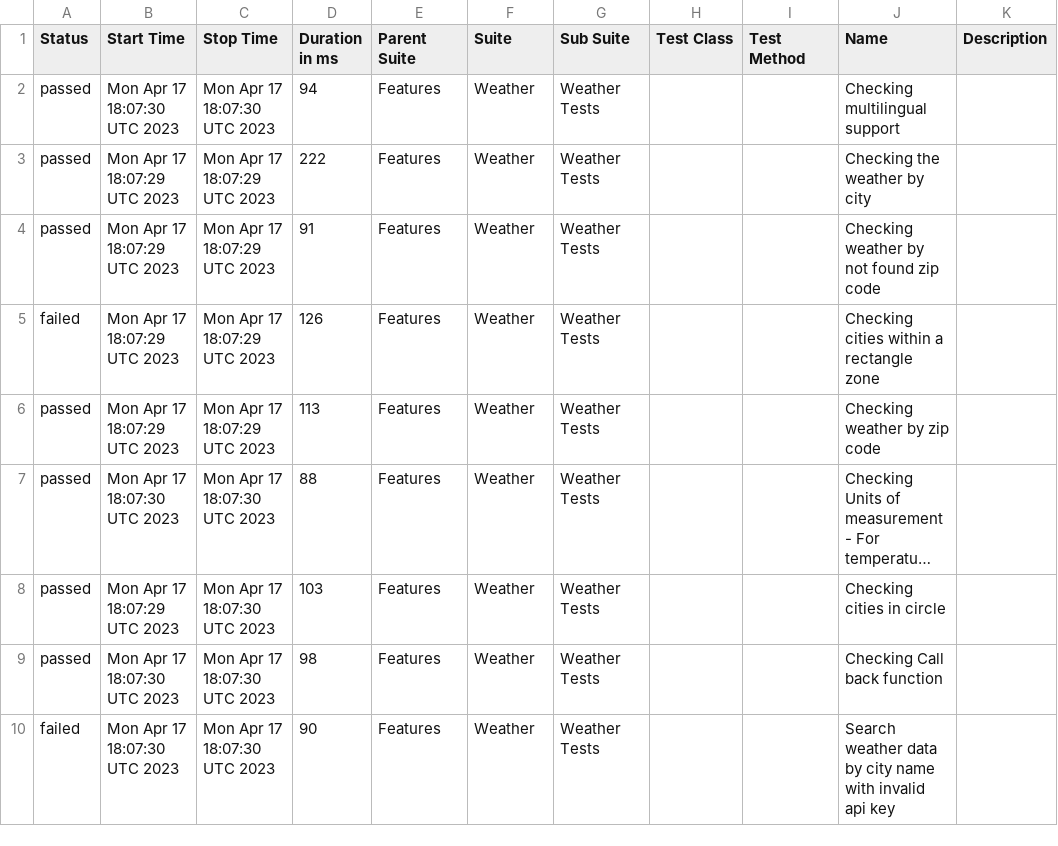
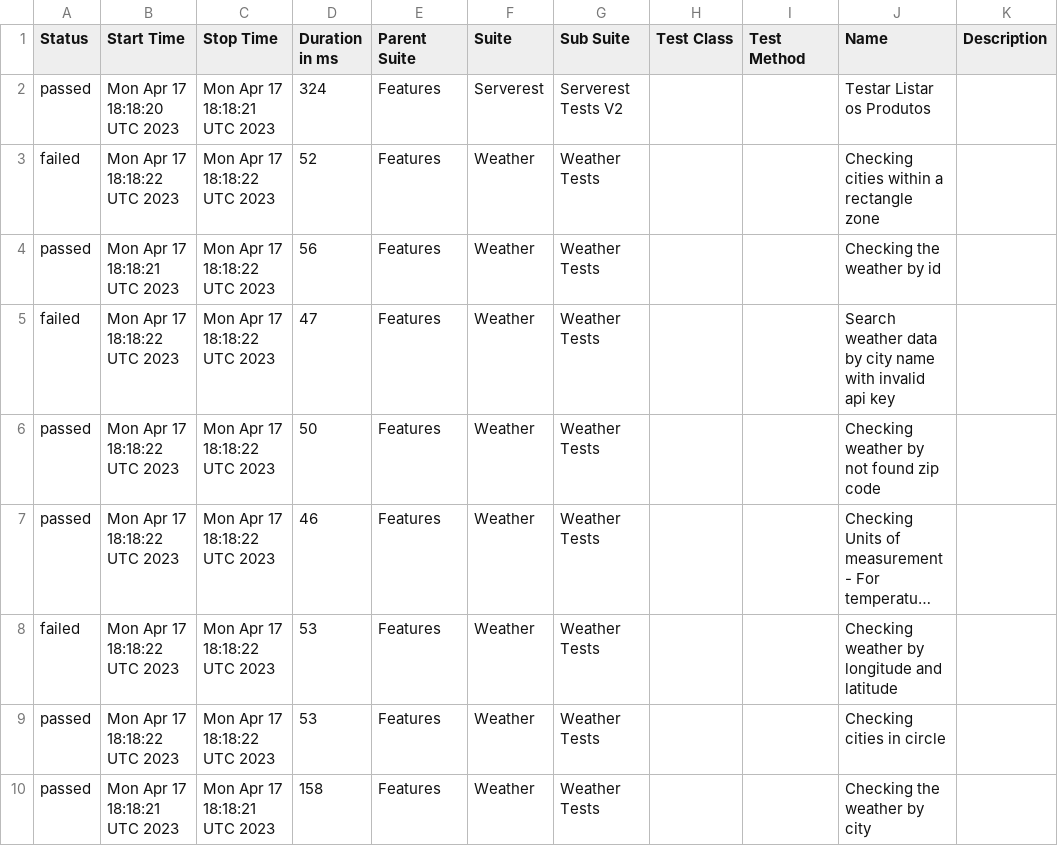
Before and after one commit to reinaldorossetti/robot_samples_api_test, a CSV file: allure-results/data/suites.csv, drawn as a sheet; only a part is shown; long unchanged cells end in …; removed rows and columns are numbered as before the commit, all else as after; the diff covers the shown part only; the diff names each change by its address in the sheet, - before the commit and + after, or states it on an @@ line.

```diff
--- a/allure-results/data/suites.csv
+++ b/allure-results/data/suites.csv
-B2 (Start Time): Mon Apr 17 18:07:30 UTC 2023
+B2 (Start Time): Mon Apr 17 18:18:20 UTC 2023
-C2 (Stop Time): Mon Apr 17 18:07:30 UTC 2023
+C2 (Stop Time): Mon Apr 17 18:18:21 UTC 2023
-D2 (Duration in ms): 94
+D2 (Duration in ms): 324
-F2 (Suite): Weather
+F2 (Suite): Serverest
-G2 (Sub Suite): Weather Tests
+G2 (Sub Suite): Serverest Tests V2
-J2 (Name): Checking multilingual support
+J2 (Name): Testar Listar os Produtos
-A3 (Status): passed
+A3 (Status): failed
-B3 (Start Time): Mon Apr 17 18:07:29 UTC 2023
+B3 (Start Time): Mon Apr 17 18:18:22 UTC 2023
-C3:C6 (Stop Time): Mon Apr 17 18:07:29 UTC 2023
+C3:C6 (Stop Time): Mon Apr 17 18:18:22 UTC 2023
-D3 (Duration in ms): 222
+D3 (Duration in ms): 52
-J3 (Name): Checking the weather by city
+J3 (Name): Checking cities within a rectangle zone
-B4 (Start Time): Mon Apr 17 18:07:29 UTC 2023
+B4 (Start Time): Mon Apr 17 18:18:21 UTC 2023
-D4 (Duration in ms): 91
+D4 (Duration in ms): 56
-J4 (Name): Checking weather by not found zip code
+J4 (Name): Checking the weather by id
-B5:B6 (Start Time): Mon Apr 17 18:07:29 UTC 2023
+B5:B6 (Start Time): Mon Apr 17 18:18:22 UTC 2023
-D5 (Duration in ms): 126
+D5 (Duration in ms): 47
-J5 (Name): Checking cities within a rectangle zone
+J5 (Name): Search weather data by city name with invalid api key
-D6 (Duration in ms): 113
+D6 (Duration in ms): 50
-J6 (Name): Checking weather by zip code
+J6 (Name): Checking weather by not found zip code
-B7 (Start Time): Mon Apr 17 18:07:30 UTC 2023
+B7 (Start Time): Mon Apr 17 18:18:22 UTC 2023
-C7 (Stop Time): Mon Apr 17 18:07:30 UTC 2023
+C7 (Stop Time): Mon Apr 17 18:18:22 UTC 2023
-D7 (Duration in ms): 88
+D7 (Duration in ms): 46
+row 8: failed | Mon Apr 17 18:18:22 UTC 2023 | Mon Apr 17 18:18:22 UTC 2023 | 53 | Features | Weather | Weather Tests |  |  | Checking weather by longitude and latitude
-B9 (Start Time): Mon Apr 17 18:07:29 UTC 2023
+B9 (Start Time): Mon Apr 17 18:18:22 UTC 2023
-C9 (Stop Time): Mon Apr 17 18:07:30 UTC 2023
+C9 (Stop Time): Mon Apr 17 18:18:22 UTC 2023
-D9 (Duration in ms): 103
+D9 (Duration in ms): 53
-B10 (Start Time): Mon Apr 17 18:07:30 UTC 2023
+B10 (Start Time): Mon Apr 17 18:18:21 UTC 2023
-C10 (Stop Time): Mon Apr 17 18:07:30 UTC 2023
+C10 (Stop Time): Mon Apr 17 18:18:21 UTC 2023
-D10 (Duration in ms): 98
+D10 (Duration in ms): 158
-J10 (Name): Checking Call back function
+J10 (Name): Checking the weather by city
-row 10: failed | Mon Apr 17 18:07:30 UTC 2023 | Mon Apr 17 18:07:30 UTC 2023 | 90 | Features | Weather | Weather Tests |  |  | Search weather data by city name with invalid api key
```
Also changed, not shown: 25 edited cells elsewhere in this file, 52 other files.
